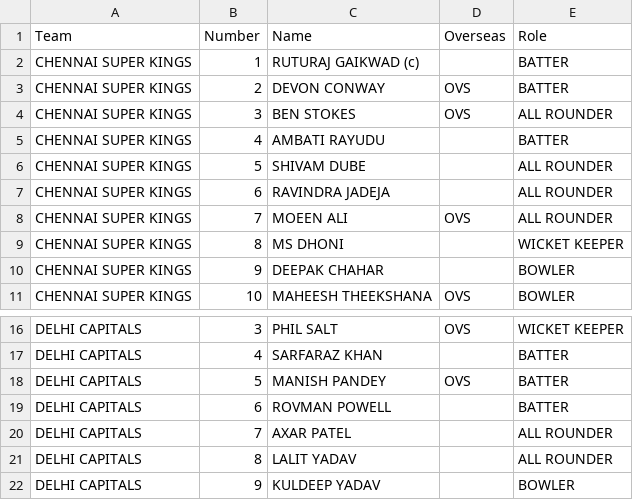
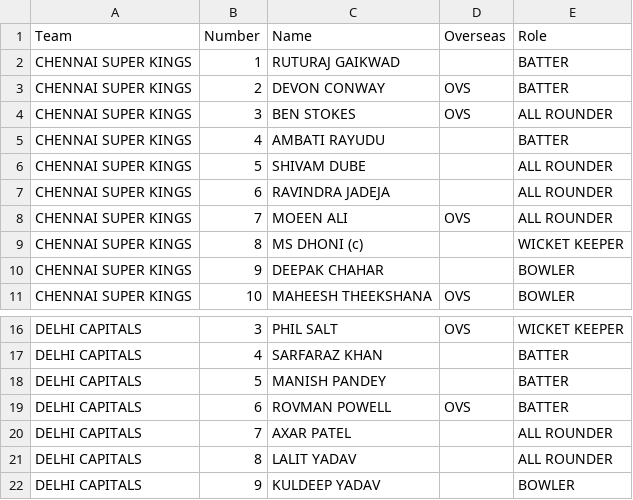
Before and after one commit to Srijan1652871/cricket, a CSV file: ipl2023.csv, drawn as a sheet; only a part is shown, gaps mark what is left out.

Commit message:
Update ipl2023.csv

```diff
--- a/ipl2023.csv
+++ b/ipl2023.csv
@@ -1,3 +1,3 @@
 Team,Number,Name,Overseas,Role
-CHENNAI SUPER KINGS,1,RUTURAJ GAIKWAD (c),,BATTER
+CHENNAI SUPER KINGS,1,RUTURAJ GAIKWAD,,BATTER
 CHENNAI SUPER KINGS,2,DEVON CONWAY,OVS,BATTER
@@ -8,3 +8,3 @@ CHENNAI SUPER KINGS,6,RAVINDRA JADEJA,,ALL ROUNDER
 CHENNAI SUPER KINGS,7,MOEEN ALI,OVS,ALL ROUNDER
-CHENNAI SUPER KINGS,8,MS DHONI,,WICKET KEEPER
+CHENNAI SUPER KINGS,8,MS DHONI (c),,WICKET KEEPER
 CHENNAI SUPER KINGS,9,DEEPAK CHAHAR,,BOWLER
@@ -17,4 +17,4 @@ DELHI CAPITALS,3,PHIL SALT,OVS,WICKET KEEPER
 DELHI CAPITALS,4,SARFARAZ KHAN,,BATTER
-DELHI CAPITALS,5,MANISH PANDEY,OVS,BATTER
-DELHI CAPITALS,6,ROVMAN POWELL,,BATTER
+DELHI CAPITALS,5,MANISH PANDEY,,BATTER
+DELHI CAPITALS,6,ROVMAN POWELL,OVS,BATTER
 DELHI CAPITALS,7,AXAR PATEL,,ALL ROUNDER
```
